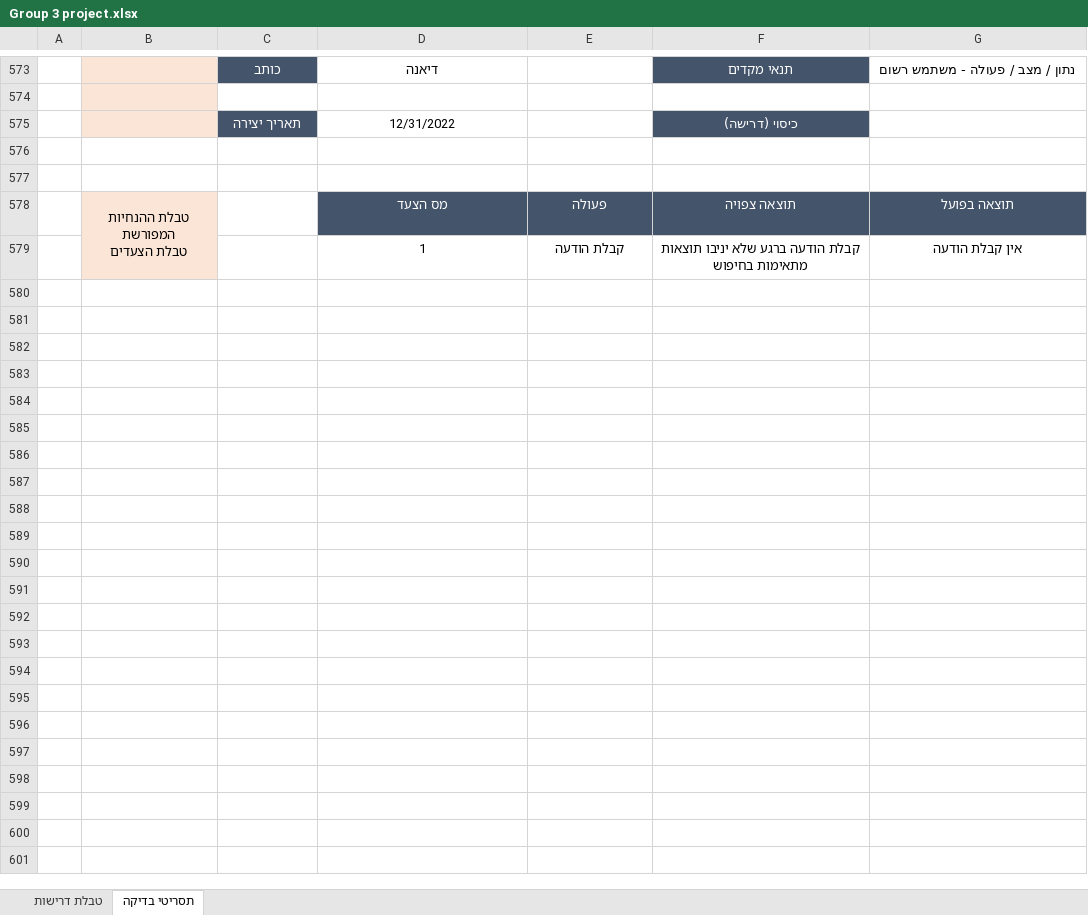
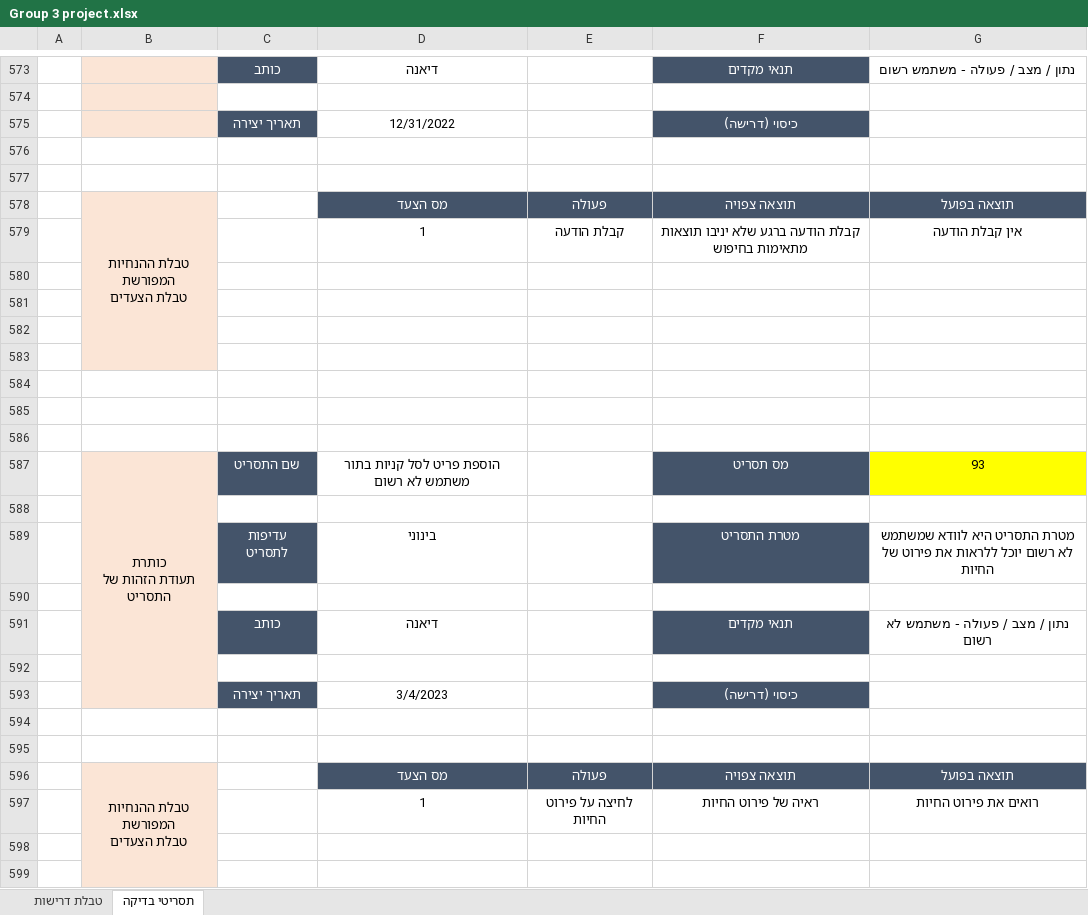
Before and after one commit to polinagg/projectH4, an Excel workbook: Group 3 project.xlsx, sheet תסריטי בדיקה, drawn as a sheet; only a part is shown, gaps mark what is left out; values as stored, in another font and other column widths than the file's, no borders; ↵ is a line break in a cell; the diff covers the shown part only; the diff names each change by its address in the sheet, - before the commit and + after, or states it on an @@ line.

Commit message:
project3

```diff
--- a/Group 3 project.xlsx (sheet תסריטי בדיקה)
+++ b/Group 3 project.xlsx (sheet תסריטי בדיקה)
+row 580: (empty)
+row 581: (empty)
+row 582: (empty)
+row 583: (empty)
+row 584: (empty)
+row 585: (empty)
+row 586: (empty)
+row 587:  | כותרת ↵ תעודת הזהות של התסריט | שם התסריט | הוספת פריט לסל קניות בתור משתמש לא רשום |  | מס תסריט | 93
+row 588: (empty)
+row 589:  |  | עדיפות לתסריט | בינוני |  | מטרת התסריט | מטרת התסריט היא לוודא שמשתמש לא רשום יוכל ללראות את פירוט של החיות
+row 590: (empty)
+row 591:  |  | כותב | דיאנה |  | תנאי מקדים | נתון / מצב / פעולה - משתמש לא רשום
+row 592: (empty)
+row 593:  |  | תאריך יצירה | 3/4/2023 |  | כיסוי (דרישה)
+row 594: (empty)
+row 595: (empty)
+row 596:  | טבלת ההנחיות המפורשת ↵ טבלת הצעדים |  | מס הצעד | פעולה | תוצאה צפויה | תוצאה בפועל
+row 597:  |  |  | 1 | לחיצה על פירוט החיות | ראיה של פירוט החיות | רואים את פירוט החיות
+row 598: (empty)
+row 599: (empty)
```
Also changed, not shown: 70 added rows elsewhere in this sheet, sheet טבלת דרישות, 3 other files.
